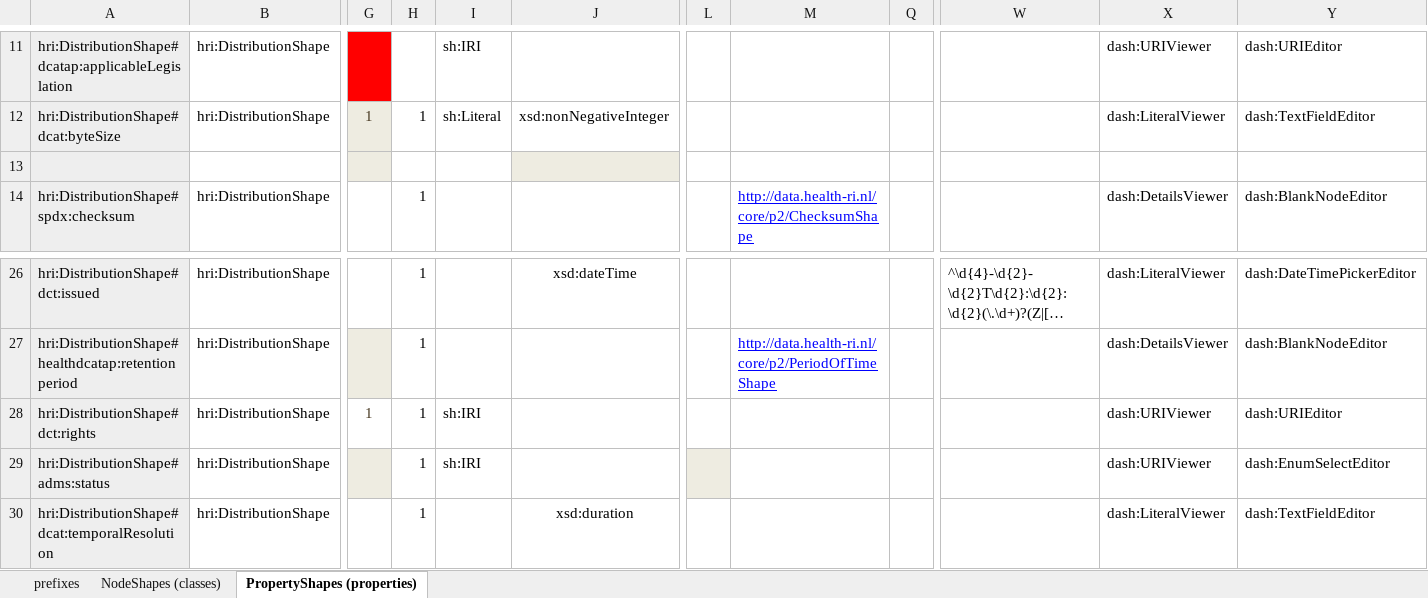
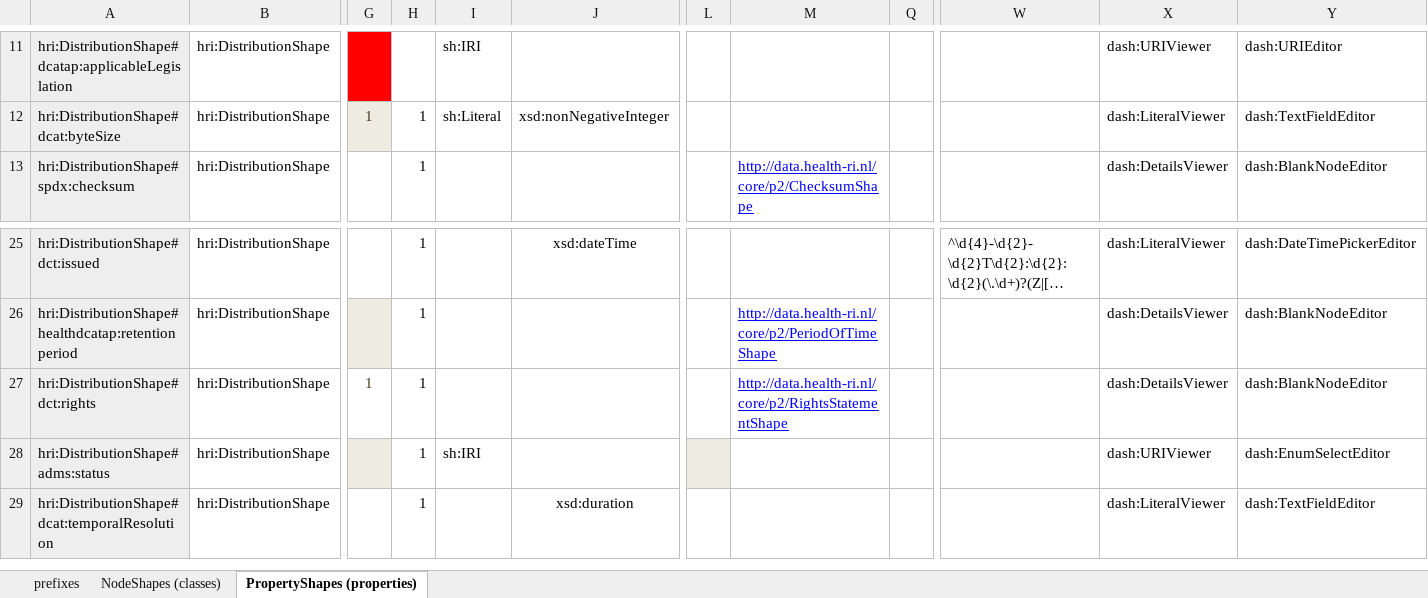
Before and after one commit to Health-RI/health-ri-metadata, an Excel workbook: Formalisation(shacl)/Core/SHACL_pipeline_templates/SHACL-distribution.xlsx, sheet PropertyShapes (properties), drawn as a sheet; only a part is shown, gaps mark what is left out; long unchanged cells end in …; values as stored, in another font and other column widths than the file's, no borders; conditional formats not drawn; removed rows and columns are numbered as before the commit, all else as after; rows hold the shown columns only; the diff names each change by its address in the sheet, - before the commit and + after, or states it on an @@ line.

Commit message:
feat: shacls sereiesMember and rightsStatement
added shacls for seriesMember and extended rightsStatement class

```diff
--- a/Formalisation(shacl)/Core/SHACL_pipeline_templates/SHACL-distribution.xlsx (sheet PropertyShapes (properties))
+++ b/Formalisation(shacl)/Core/SHACL_pipeline_templates/SHACL-distribution.xlsx (sheet PropertyShapes (properties))
-row 13: (empty)
-I27: sh:IRI
+I27: (empty)
-M27: (empty)
+M27: http://data.health-ri.nl/core/p2/RightsStatementShape
-X27: dash:URIViewer
+X27: dash:DetailsViewer
-Y27: dash:URIEditor
+Y27: dash:BlankNodeEditor
```
Also changed, not shown: sheet NodeShapes (classes), formulas that keep their value, Formalisation(shacl)/Core/SHACL_pipeline_templates/SHACL-agent.xlsx, Formalisation(shacl)/Core/SHACL_pipeline_templates/SHACL-attribution.xlsx, 20 other files.
